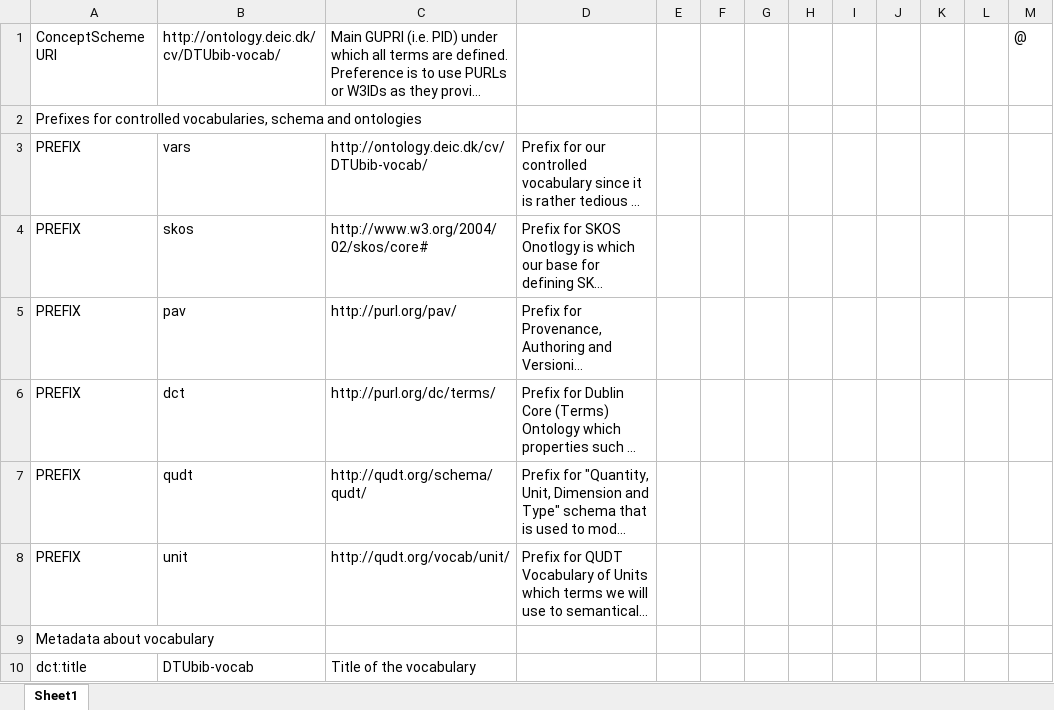
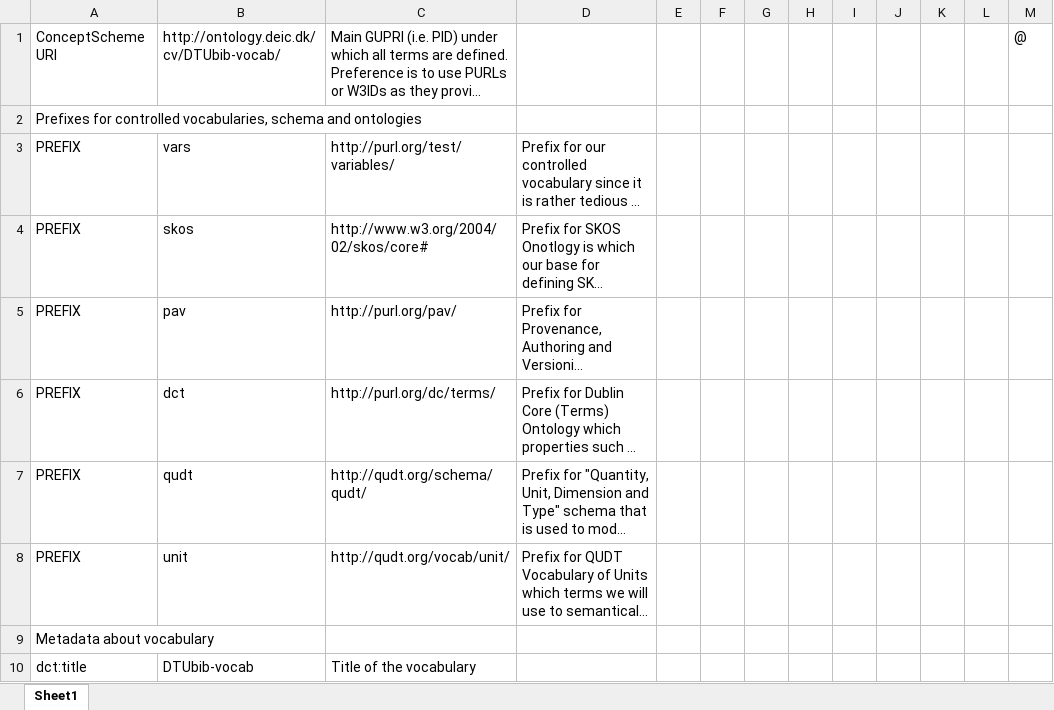
Before and after one commit to m4m-dk/DTUbib-vocab, an Excel workbook: vocabulary.xlsx, sheet Sheet1, drawn as a sheet; only a part is shown; long unchanged cells end in …; values as stored, in another font and other column widths than the file's, no borders; the diff names each change by its address in the sheet, - before the commit and + after, or states it on an @@ line.

```diff
--- a/vocabulary.xlsx (sheet Sheet1)
+++ b/vocabulary.xlsx (sheet Sheet1)
-C3: http://ontology.deic.dk/cv/DTUbib-vocab/
+C3: http://purl.org/test/variables/
```
Also changed, not shown: 4 other files.
